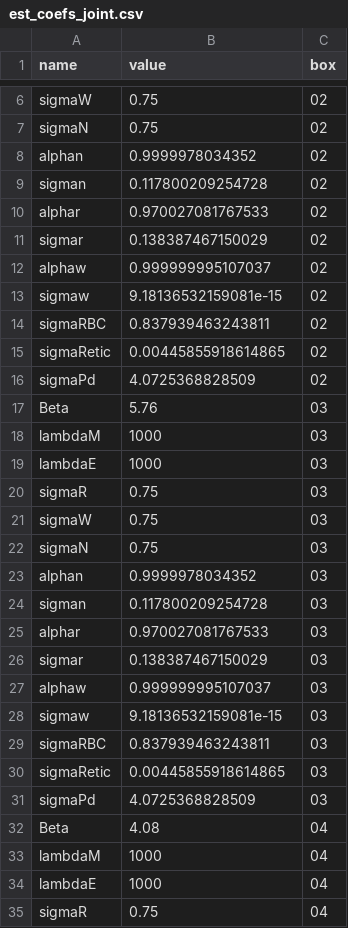
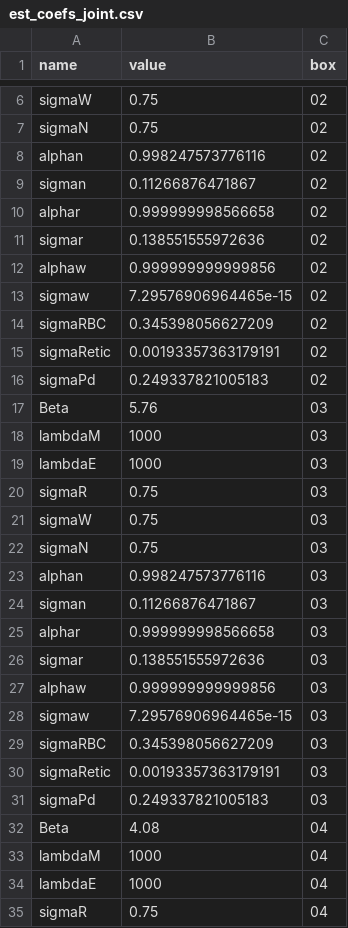
Before and after one commit to kingaa/malaria-rbc-dynamics, a CSV file: est_coefs_joint.csv, drawn as a sheet; only a part is shown, gaps mark what is left out; the diff covers the shown part only.

Commit message:
Update est_coefs_joint.csv

```diff
--- a/est_coefs_joint.csv
+++ b/est_coefs_joint.csv
@@ -7,11 +7,11 @@
 "sigmaN",0.75,"02"
-"alphan",0.9999978034352,"02"
-"sigman",0.117800209254728,"02"
-"alphar",0.970027081767533,"02"
-"sigmar",0.138387467150029,"02"
-"alphaw",0.999999995107037,"02"
-"sigmaw",9.18136532159081e-15,"02"
-"sigmaRBC",0.837939463243811,"02"
-"sigmaRetic",0.00445855918614865,"02"
-"sigmaPd",4.0725368828509,"02"
+"alphan",0.998247573776116,"02"
+"sigman",0.11266876471867,"02"
+"alphar",0.999999998566658,"02"
+"sigmar",0.138551555972636,"02"
+"alphaw",0.999999999999856,"02"
+"sigmaw",7.29576906964465e-15,"02"
+"sigmaRBC",0.345398056627209,"02"
+"sigmaRetic",0.00193357363179191,"02"
+"sigmaPd",0.249337821005183,"02"
 "Beta",5.76,"03"
@@ -22,11 +22,11 @@
 "sigmaN",0.75,"03"
-"alphan",0.9999978034352,"03"
-"sigman",0.117800209254728,"03"
-"alphar",0.970027081767533,"03"
-"sigmar",0.138387467150029,"03"
-"alphaw",0.999999995107037,"03"
-"sigmaw",9.18136532159081e-15,"03"
-"sigmaRBC",0.837939463243811,"03"
-"sigmaRetic",0.00445855918614865,"03"
-"sigmaPd",4.0725368828509,"03"
+"alphan",0.998247573776116,"03"
+"sigman",0.11266876471867,"03"
+"alphar",0.999999998566658,"03"
+"sigmar",0.138551555972636,"03"
+"alphaw",0.999999999999856,"03"
+"sigmaw",7.29576906964465e-15,"03"
+"sigmaRBC",0.345398056627209,"03"
+"sigmaRetic",0.00193357363179191,"03"
+"sigmaPd",0.249337821005183,"03"
 "Beta",4.08,"04"
```
Also changed, not shown: 9 edited cells elsewhere in this file.
